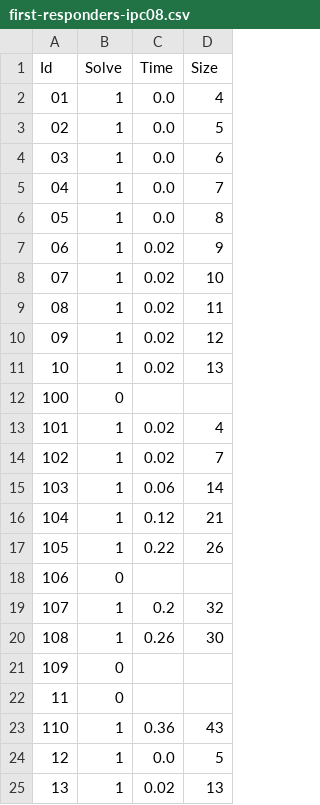
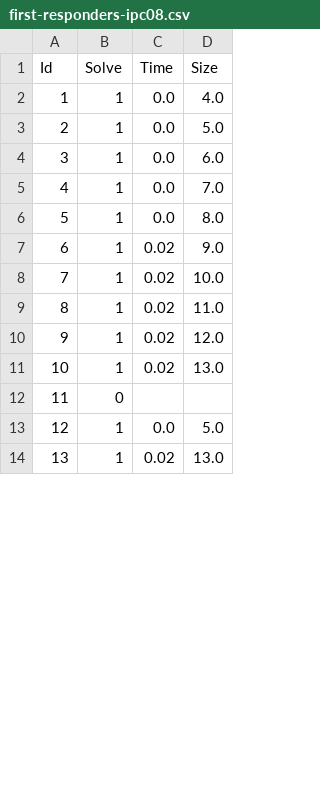
Before and after one commit to zbmsnj1/Planner-Carrier, a CSV file: results/data/task1/PRP/first-responders-ipc08.csv, drawn as a sheet; only a part is shown; the diff covers the shown part only.

```diff
--- a/results/data/task1/PRP/first-responders-ipc08.csv
+++ b/results/data/task1/PRP/first-responders-ipc08.csv
@@ -1,21 +1,11 @@
 Id,Solve,Time,Size
-01,1,0.0,4
-02,1,0.0,5
-03,1,0.0,6
-04,1,0.0,7
-05,1,0.0,8
-06,1,0.02,9
-07,1,0.02,10
-08,1,0.02,11
-09,1,0.02,12
-10,1,0.02,13
-100,0
-101,1,0.02,4
-102,1,0.02,7
-103,1,0.06,14
-104,1,0.12,21
-105,1,0.22,26
-106,0
-107,1,0.2,32
-108,1,0.26,30
-109,0
+1,1,0.0,4.0
+2,1,0.0,5.0
+3,1,0.0,6.0
+4,1,0.0,7.0
+5,1,0.0,8.0
+6,1,0.02,9.0
+7,1,0.02,10.0
+8,1,0.02,11.0
+9,1,0.02,12.0
+10,1,0.02,13.0
@@ -23,3 +13,2 @@ Id,Solve,Time,Size
-110,1,0.36,43
-12,1,0.0,5
-13,1,0.02,13
+12,1,0.0,5.0
+13,1,0.02,13.0
```
Also changed, not shown: 8 added rows and 55 edited cells elsewhere in this file, results/data/task1/PRP/faults-ipc08.csv, results/data/task1/PRP/tireworld-truck.csv, 56 other files.
